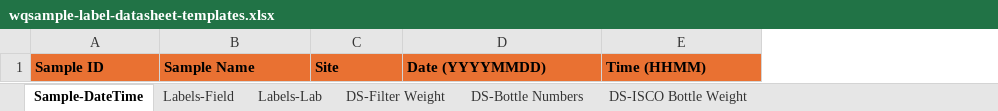
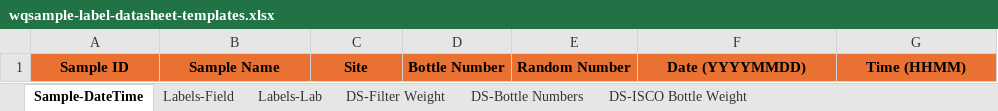
Before and after one commit to wildfire-water-security/WWS-standard-methods, an Excel workbook: Templates/water-quality-analysis/wqsample-label-datasheet-templates.xlsx, sheet Sample-DateTime, drawn as a sheet; values as stored, in another font and other column widths than the file's, no borders; conditional formats not drawn; addresses are those after the commit; the diff names each change by its address in the sheet, - before the commit and + after, or states it on an @@ line.

Commit message:
updates to template and fixing bugs in the createdatasheets fun

```diff
--- a/Templates/water-quality-analysis/wqsample-label-datasheet-templates.xlsx (sheet Sample-DateTime)
+++ b/Templates/water-quality-analysis/wqsample-label-datasheet-templates.xlsx (sheet Sample-DateTime)
+column D, row 1: Bottle Number
+column E, row 1: Random Number
-A1:C1 alignment: left
+A1:C1 alignment: center
-F1:G1 alignment: left
+F1:G1 alignment: center
```
Also changed, not shown: sheet Labels-Field, sheet Labels-Lab, 4 other files.
